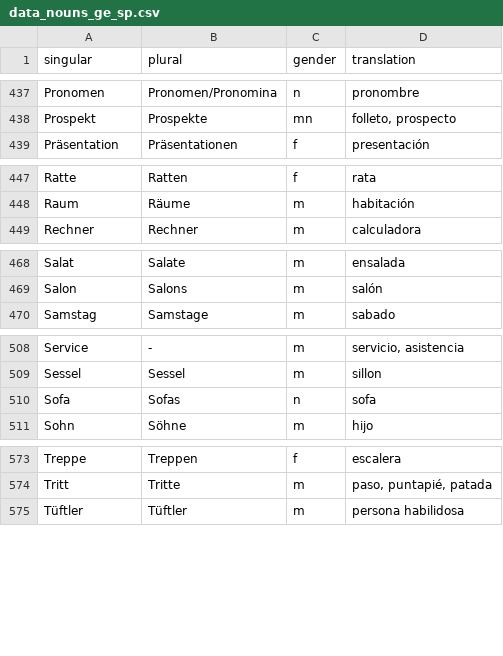
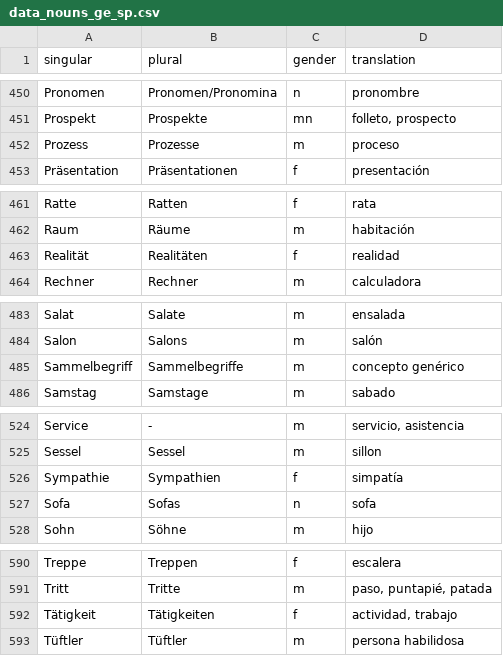
Before and after one commit to kaluzap/words, a CSV file: data_nouns_ge_sp.csv, drawn as a sheet; only a part is shown, gaps mark what is left out; the diff covers the shown part only.

```diff
--- a/data_nouns_ge_sp.csv
+++ b/data_nouns_ge_sp.csv
@@ -438,2 +451,3 @@
 "Prospekt","Prospekte","mn","folleto, prospecto"
+"Prozess","Prozesse","m","proceso"
 "Präsentation","Präsentationen","f","presentación"
@@ -448,2 +462,3 @@
 "Raum","Räume","m","habitación"
+"Realität","Realitäten","f","realidad"
 "Rechner","Rechner","m","calculadora"
@@ -469,2 +484,3 @@
 "Salon","Salons","m","salón"
+"Sammelbegriff","Sammelbegriffe","m","concepto genérico"
 "Samstag","Samstage","m","sabado"
@@ -509,2 +525,3 @@
 "Sessel","Sessel","m","sillon"
+"Sympathie","Sympathien","f","simpatía"
 "Sofa","Sofas","n","sofa"
@@ -574,2 +591,3 @@
 "Tritt","Tritte","m","paso, puntapié, patada"
+"Tätigkeit","Tätigkeiten","f","actividad, trabajo"
 "Tüftler","Tüftler","m","persona habilidosa"
```
Also changed, not shown: 17 added rows and 1 removed row elsewhere in this file, 1 other file.
